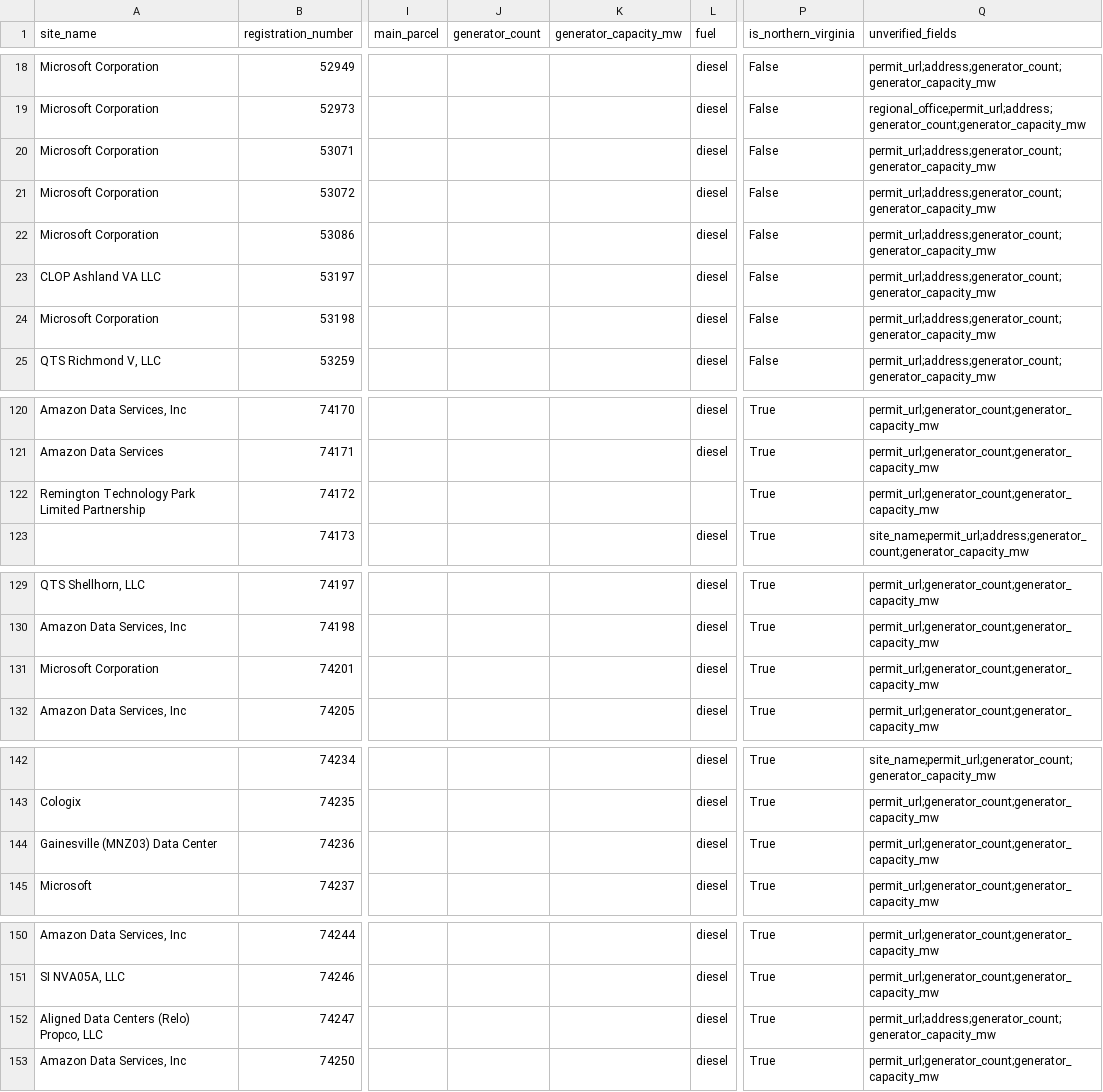
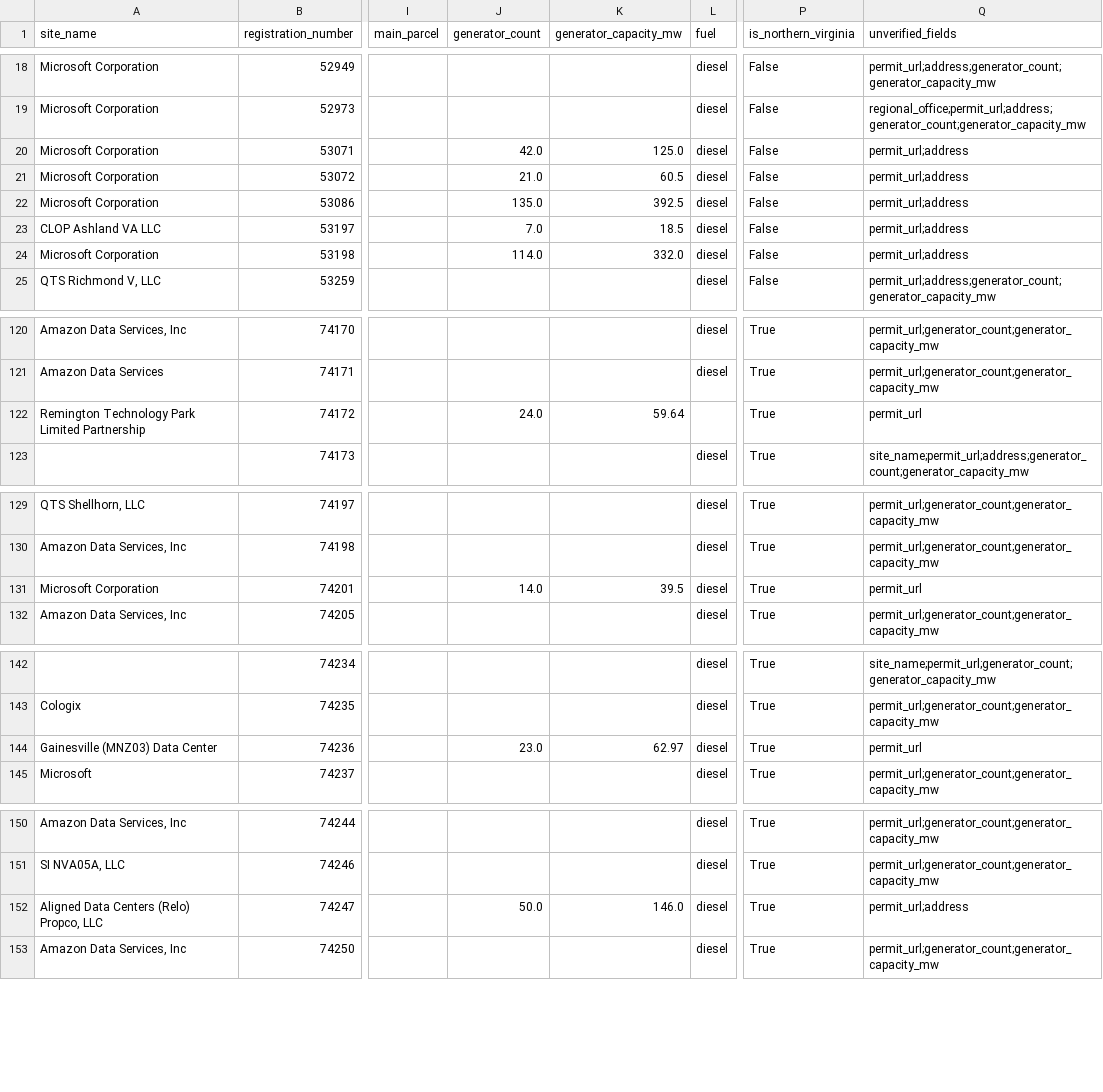
Before and after one commit to AFMT8721/Data-Center-NoVa, a CSV file: data/interim/deq_permits_extracted.csv, drawn as a sheet; only a part is shown, gaps mark what is left out; the diff covers the shown part only; the diff names each change by its address in the sheet, - before the commit and + after, or states it on an @@ line.

```diff
--- a/data/interim/deq_permits_extracted.csv
+++ b/data/interim/deq_permits_extracted.csv
-J20 (generator_count): (empty)
+J20 (generator_count): 42.0
-K20 (generator_capacity_mw): (empty)
+K20 (generator_capacity_mw): 125.0
-Q20:Q24 (unverified_fields): permit_url;address;generator_count;generator_capacity_mw
+Q20:Q24 (unverified_fields): permit_url;address
-J21 (generator_count): (empty)
+J21 (generator_count): 21.0
-K21 (generator_capacity_mw): (empty)
+K21 (generator_capacity_mw): 60.5
-J22 (generator_count): (empty)
+J22 (generator_count): 135.0
-K22 (generator_capacity_mw): (empty)
+K22 (generator_capacity_mw): 392.5
-J23 (generator_count): (empty)
+J23 (generator_count): 7.0
-K23 (generator_capacity_mw): (empty)
+K23 (generator_capacity_mw): 18.5
-J24 (generator_count): (empty)
+J24 (generator_count): 114.0
-K24 (generator_capacity_mw): (empty)
+K24 (generator_capacity_mw): 332.0
-J122 (generator_count): (empty)
+J122 (generator_count): 24.0
-K122 (generator_capacity_mw): (empty)
+K122 (generator_capacity_mw): 59.64
-Q122 (unverified_fields): permit_url;generator_count;generator_capacity_mw
+Q122 (unverified_fields): permit_url
-J131 (generator_count): (empty)
+J131 (generator_count): 14.0
-K131 (generator_capacity_mw): (empty)
+K131 (generator_capacity_mw): 39.5
-Q131 (unverified_fields): permit_url;generator_count;generator_capacity_mw
+Q131 (unverified_fields): permit_url
-J144 (generator_count): (empty)
+J144 (generator_count): 23.0
-K144 (generator_capacity_mw): (empty)
+K144 (generator_capacity_mw): 62.97
-Q144 (unverified_fields): permit_url;generator_count;generator_capacity_mw
+Q144 (unverified_fields): permit_url
-J152 (generator_count): (empty)
+J152 (generator_count): 50.0
-K152 (generator_capacity_mw): (empty)
+K152 (generator_capacity_mw): 146.0
-Q152 (unverified_fields): permit_url;address;generator_count;generator_capacity_mw
+Q152 (unverified_fields): permit_url;address
```
Also changed, not shown: 78 edited cells elsewhere in this file, data/processed/outcome_corpus.csv, 8 other files.
